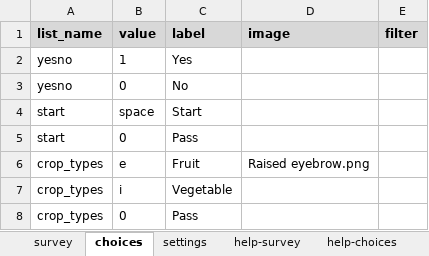
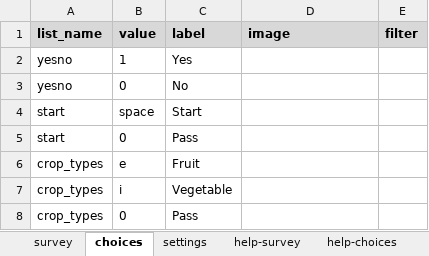
Before and after one commit to surveycto/timed-categories, an Excel workbook: extras/sample-forms/simple/Timed categories sample form.xlsx, sheet choices, drawn as a sheet; values as stored, in another font and other column widths than the file's, no borders; the diff names each change by its address in the sheet, - before the commit and + after, or states it on an @@ line.

```diff
--- a/extras/sample-forms/simple/Timed categories sample form.xlsx (sheet choices)
+++ b/extras/sample-forms/simple/Timed categories sample form.xlsx (sheet choices)
-D6 (image): Raised eyebrow.png
+D6 (image): (empty)
```
Also changed, not shown: sheet survey, sheet settings.
